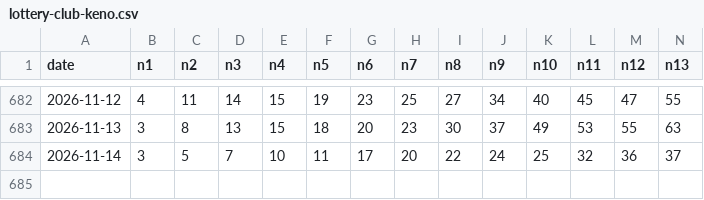
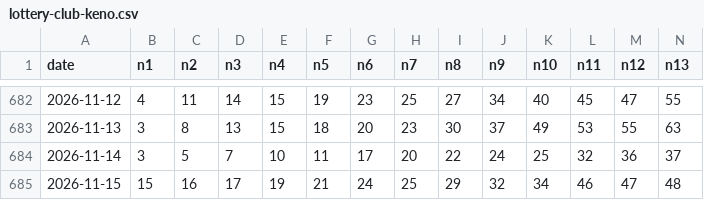
Before and after one commit to lussierd16/lotto-tinker, a CSV file: lottery-club-keno.csv, drawn as a sheet; only a part is shown, gaps mark what is left out; rows hold the shown columns only; the diff names each change by its address in the sheet, - before the commit and + after, or states it on an @@ line.

```diff
--- a/lottery-club-keno.csv
+++ b/lottery-club-keno.csv
+row 685: 2026-11-15 | 15 | 16 | 17 | 19 | 21 | 24 | 25 | 29 | 32 | 34 | 46 | 47 | 48
```
Also changed, not shown: lottery-classic-lotto-47.csv, lottery-millionaire-for-life.csv, 6 other files.
